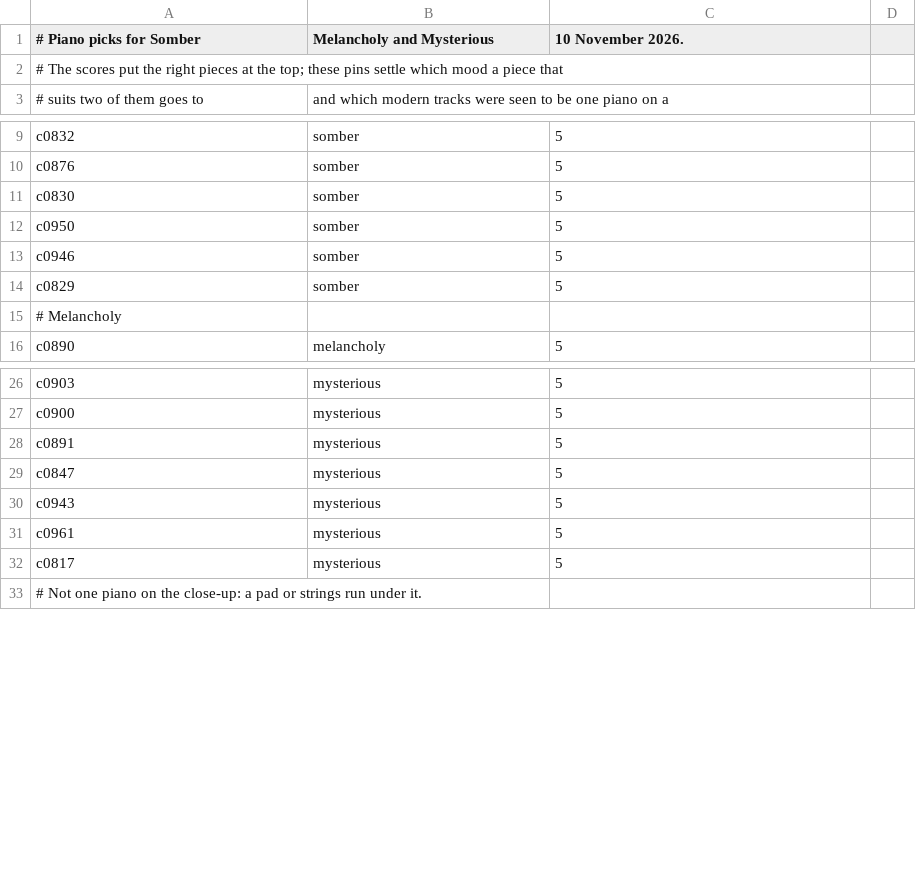
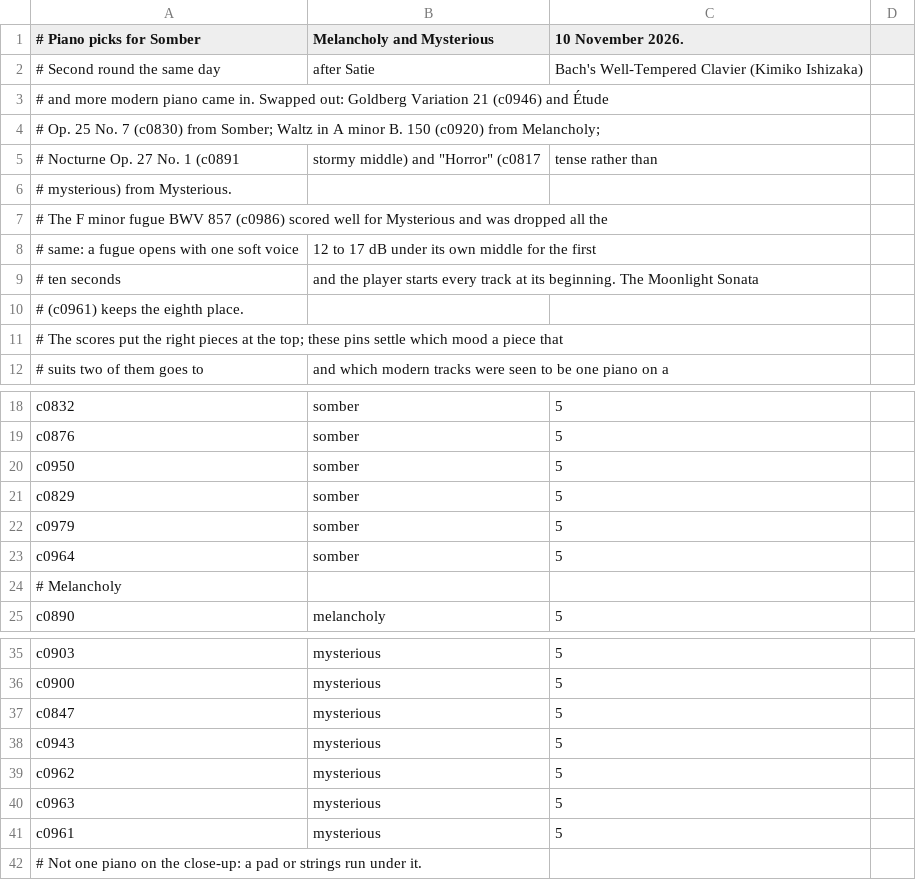
Before and after one commit to melba7/storyteller, a CSV file: libraries/LofiScoreKit/Tools/library/overrides-piano.csv, drawn as a sheet; only a part is shown, gaps mark what is left out; the diff covers the shown part only.

```diff
--- a/libraries/LofiScoreKit/Tools/library/overrides-piano.csv
+++ b/libraries/LofiScoreKit/Tools/library/overrides-piano.csv
@@ -1,2 +1,11 @@
 # Piano picks for Somber, Melancholy and Mysterious, 10 November 2026.
+# Second round the same day, after Satie, Bach's Well-Tempered Clavier (Kimiko Ishizaka)
+# and more modern piano came in. Swapped out: Goldberg Variation 21 (c0946) and Étude
+# Op. 25 No. 7 (c0830) from Somber; Waltz in A minor B. 150 (c0920) from Melancholy;
+# Nocturne Op. 27 No. 1 (c0891, stormy middle) and "Horror" (c0817, tense rather than
+# mysterious) from Mysterious.
+# The F minor fugue BWV 857 (c0986) scored well for Mysterious and was dropped all the
+# same: a fugue opens with one soft voice, 12 to 17 dB under its own middle for the first
+# ten seconds, and the player starts every track at its beginning. The Moonlight Sonata
+# (c0961) keeps the eighth place.
 # The scores put the right pieces at the top; these pins settle which mood a piece that
@@ -10,6 +19,6 @@ c0832,somber,5
 c0876,somber,5
-c0830,somber,5
 c0950,somber,5
-c0946,somber,5
 c0829,somber,5
+c0979,somber,5
+c0964,somber,5
 # Melancholy
@@ -27,7 +36,7 @@ c0903,mysterious,5
 c0900,mysterious,5
-c0891,mysterious,5
 c0847,mysterious,5
 c0943,mysterious,5
+c0962,mysterious,5
+c0963,mysterious,5
 c0961,mysterious,5
-c0817,mysterious,5
 # Not one piano on the close-up: a pad or strings run under it.
```
Also changed, not shown: 1 added row and 1 removed row elsewhere in this file, 8 other files.
